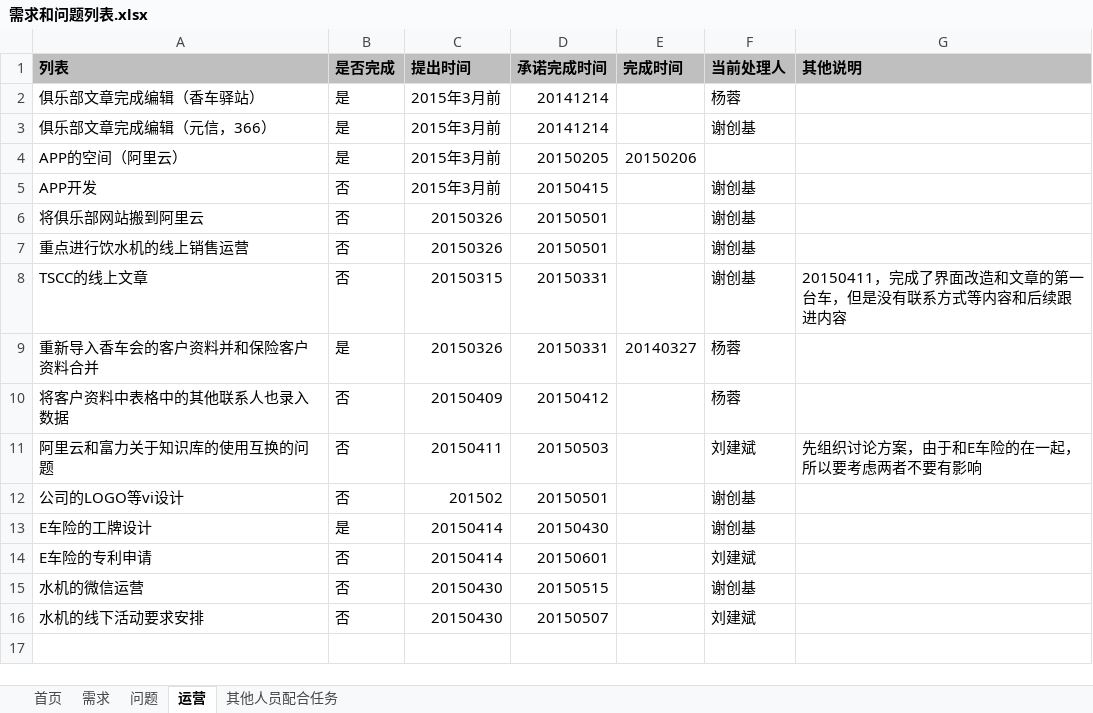
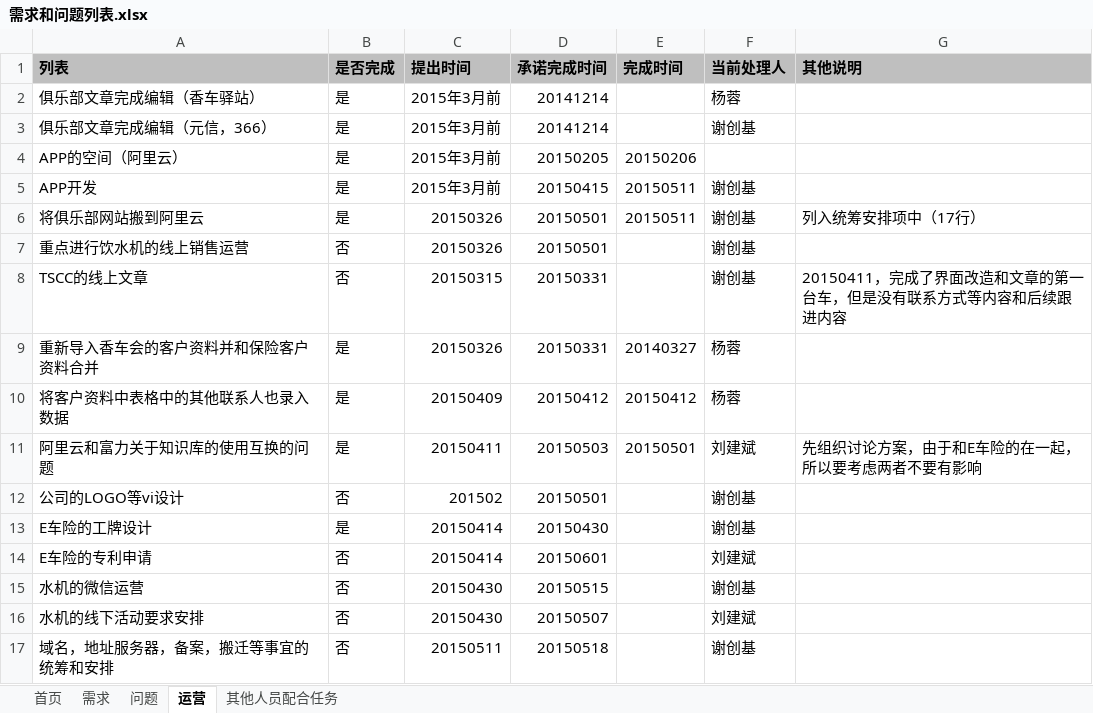
Before and after one commit to virgilchen/wsb, an Excel workbook: 问题跟进列表/需求和问题列表.xlsx, sheet 运营, drawn as a sheet; values as stored, in another font and other column widths than the file's, no borders; the diff names each change by its address in the sheet, - before the commit and + after, or states it on an @@ line.

```diff
--- a/问题跟进列表/需求和问题列表.xlsx (sheet 运营)
+++ b/问题跟进列表/需求和问题列表.xlsx (sheet 运营)
-B5:B6 (是否完成): 否
+B5:B6 (是否完成): 是
-E5:E6 (完成时间): (empty)
+E5:E6 (完成时间): 20150511
-G6 (其他说明): (empty)
+G6 (其他说明): 列入统筹安排项中（17行）
-B10:B11 (是否完成): 否
+B10:B11 (是否完成): 是
-E10 (完成时间): (empty)
+E10 (完成时间): 20150412
-E11 (完成时间): (empty)
+E11 (完成时间): 20150501
+row 17: 域名，地址服务器，备案，搬迁等事宜的统筹和安排 | 否 | 20150511 | 20150518 |  | 谢创基
```
Also changed, not shown: sheet 需求, sheet 首页, sheet 问题, hidden cells, charts or pictures.
